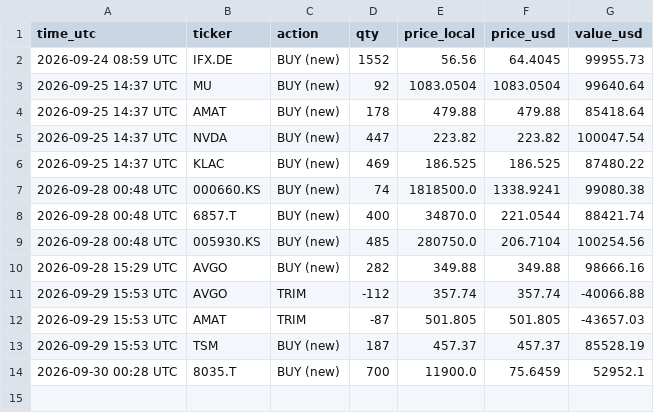
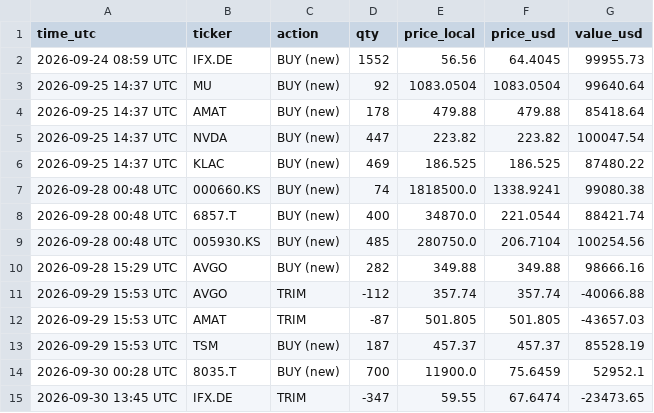
Before and after one commit to findnavish/InvestmentOpportunities, a CSV file: analyses/trade-signals/state/trades.csv, drawn as a sheet.

```diff
--- a/analyses/trade-signals/state/trades.csv
+++ b/analyses/trade-signals/state/trades.csv
@@ -14 +14,2 @@ time_utc,ticker,action,qty,price_local,price_usd,value_usd
 2026-09-30 00:28 UTC,8035.T,BUY (new),700,11900.0,75.6459,52952.1
+2026-09-30 13:45 UTC,IFX.DE,TRIM,-347,59.55,67.6474,-23473.65
```
Also changed, not shown: 3 other files.
